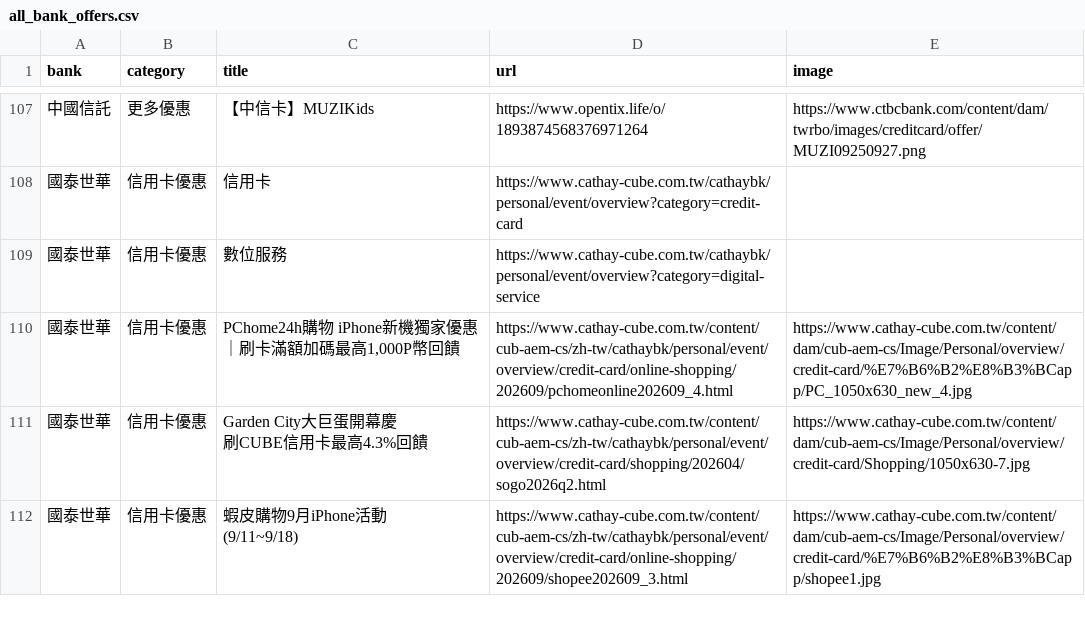
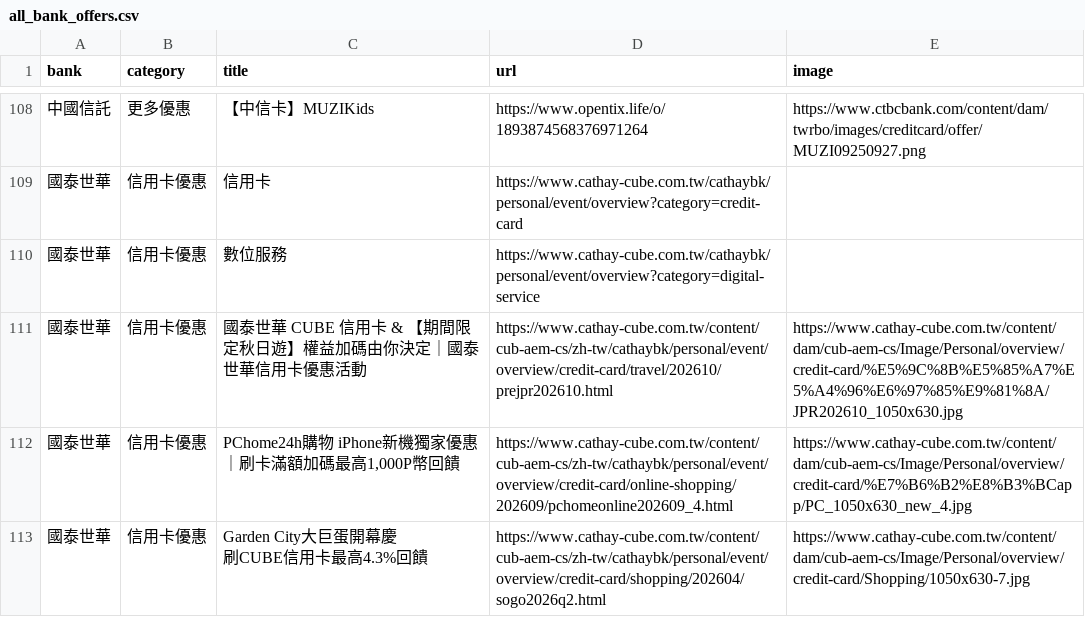
Before and after one commit to Kaiweng/Credit-Cards, a CSV file: all_bank_offers.csv, drawn as a sheet; only a part is shown, gaps mark what is left out; the shorter side is filled out with more unchanged rows; the diff covers the shown part only; the diff names each change by its address in the sheet, - before the commit and + after, or states it on an @@ line.

```diff
--- a/all_bank_offers.csv
+++ b/all_bank_offers.csv
+row 111: 國泰世華 | 信用卡優惠 | 國泰世華 CUBE 信用卡 & 【期間限定秋日遊】權益加碼由你決定｜國泰世華信用卡優惠活動 | https://www.cathay-cube.com.tw/content/cub-aem-cs/zh-tw/cathaybk/personal/event/overview/credit-card/travel/202610/prejpr202610.html | https://www.cathay-cube.com.tw/content/dam/cub-aem-cs/Image/Personal/overview/credit-card/%E5%9C%8B%E5%85%A7%E5%A4%96%E6%97%85%E9%81%8A/JPR202610_1050x630.jpg
```
Also changed, not shown: 3 added rows, 1 removed row, 5 moved rows and 4 edited cells elsewhere in this file, 2 other files.
